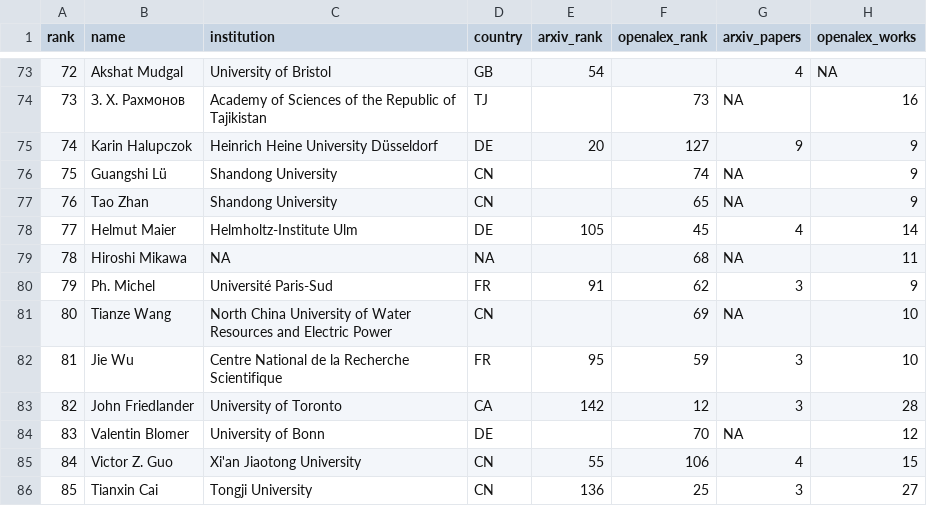
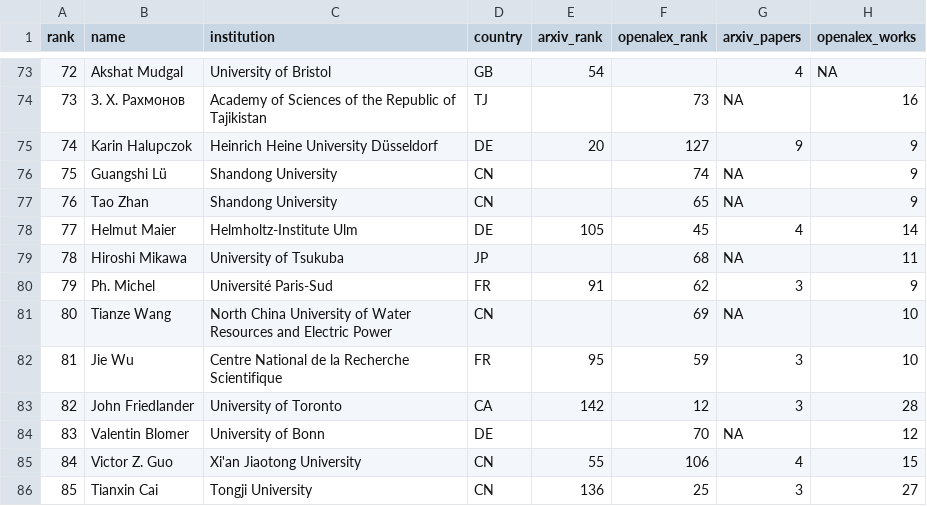
Before and after one commit to sthubbar/wwigr, a CSV file: _site/data/wwigr_top100.csv, drawn as a sheet; only a part is shown, gaps mark what is left out; the diff names each change by its address in the sheet, - before the commit and + after, or states it on an @@ line.

```diff
--- a/_site/data/wwigr_top100.csv
+++ b/_site/data/wwigr_top100.csv
-C79 (institution): NA
+C79 (institution): University of Tsukuba
-D79 (country): NA
+D79 (country): JP
```
Also changed, not shown: data_overrides.csv, 8 other files.
